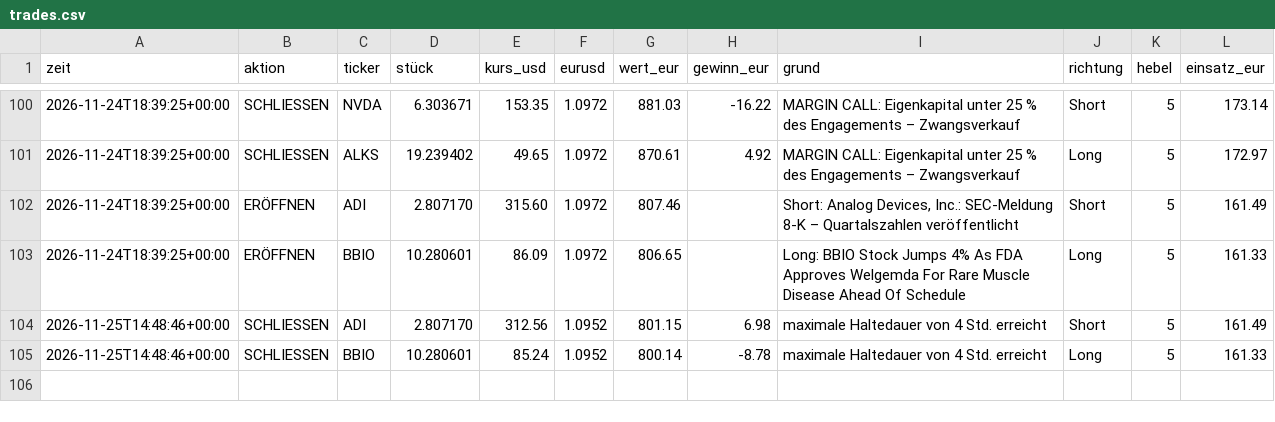
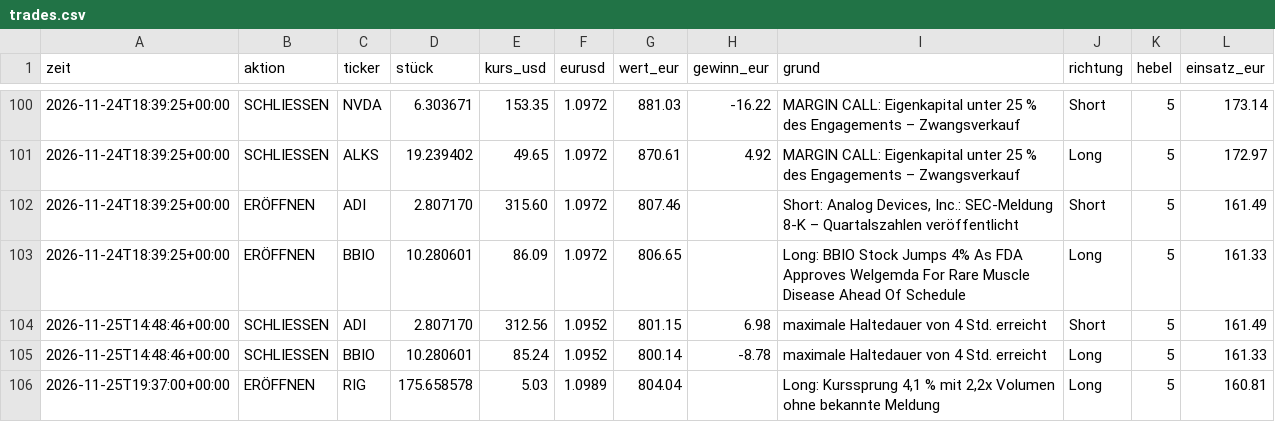
Before and after one commit to tomschmidt872/trader-bot, a CSV file: docs/data/event/trades.csv, drawn as a sheet; only a part is shown, gaps mark what is left out; the diff names each change by its address in the sheet, - before the commit and + after, or states it on an @@ line.

```diff
--- a/docs/data/event/trades.csv
+++ b/docs/data/event/trades.csv
+row 106: 2026-11-25T19:37:00+00:00 | ERÖFFNEN | RIG | 175.658578 | 5.03 | 1.0989 | 804.04 |  | Long: Kurssprung 4,1 % mit 2,2x Volumen ohne bekannte Meldung | Long | 5 | 160.81
```
Also changed, not shown: docs/data/equity.csv, docs/data/event/equity.csv, 20 other files.
